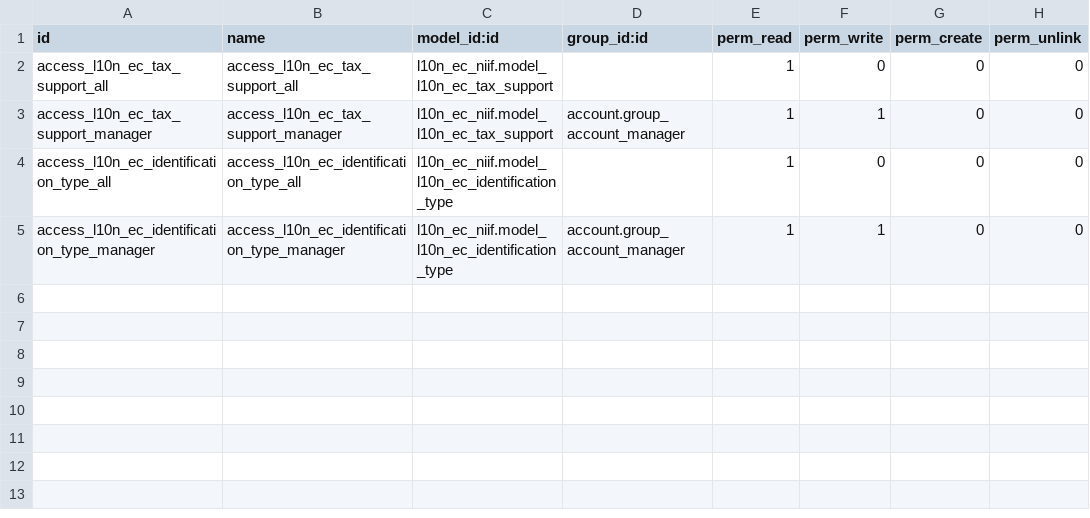
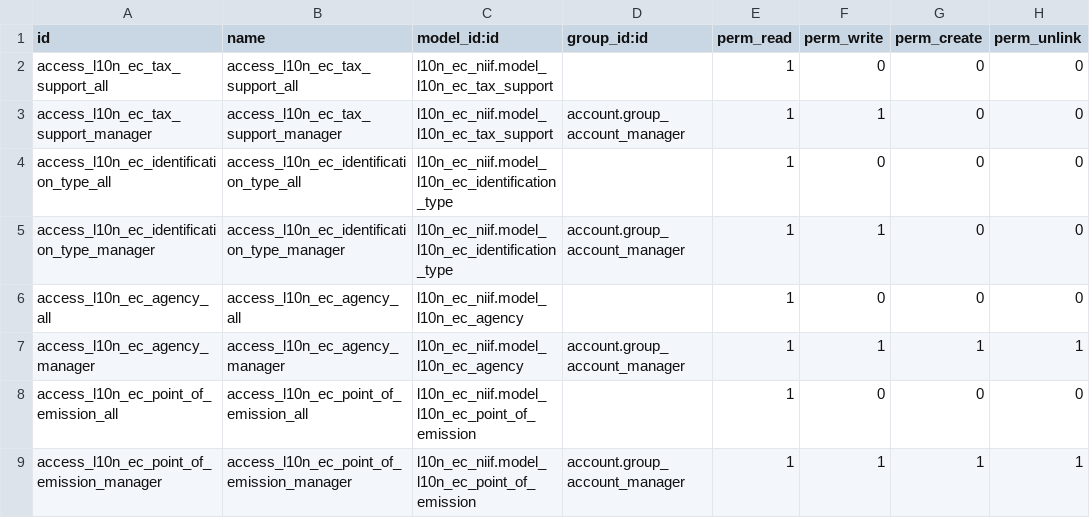
Before and after one commit to mamfredym/localizacion_ec, a CSV file: l10n_ec_niif/security/ir.model.access.csv, drawn as a sheet.

```diff
--- a/l10n_ec_niif/security/ir.model.access.csv
+++ b/l10n_ec_niif/security/ir.model.access.csv
@@ -5 +5,5 @@ access_l10n_ec_identification_type_all,access_l10n_ec_identification_type_all,l1
 access_l10n_ec_identification_type_manager,access_l10n_ec_identification_type_manager,l10n_ec_niif.model_l10n_ec_identification_type,account.group_account_manager,1,1,0,0
+access_l10n_ec_agency_all,access_l10n_ec_agency_all,l10n_ec_niif.model_l10n_ec_agency,,1,0,0,0
+access_l10n_ec_agency_manager,access_l10n_ec_agency_manager,l10n_ec_niif.model_l10n_ec_agency,account.group_account_manager,1,1,1,1
+access_l10n_ec_point_of_emission_all,access_l10n_ec_point_of_emission_all,l10n_ec_niif.model_l10n_ec_point_of_emission,,1,0,0,0
+access_l10n_ec_point_of_emission_manager,access_l10n_ec_point_of_emission_manager,l10n_ec_niif.model_l10n_ec_point_of_emission,account.group_account_manager,1,1,1,1
```
Also changed, not shown: 5 other files.
